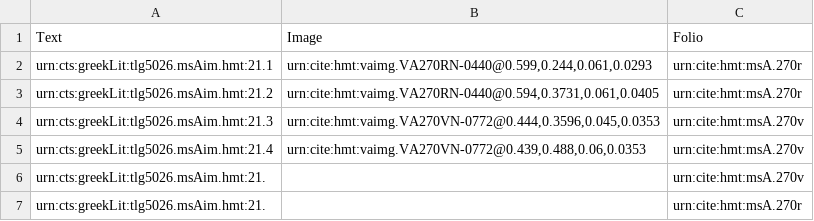
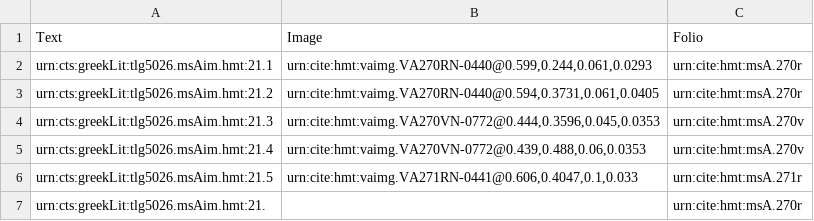
Before and after one commit to cjschu17/hcil-20, a CSV file: collections/venA-intermarginal.csv, drawn as a sheet; removed rows and columns are numbered as before the commit, all else as after; the diff names each change by its address in the sheet, - before the commit and + after, or states it on an @@ line.

Commit message:
Update venA-intermarginal.csv

```diff
--- a/collections/venA-intermarginal.csv
+++ b/collections/venA-intermarginal.csv
-row 6: urn:cts:greekLit:tlg5026.msAim.hmt:21. |  | urn:cite:hmt:msA.270v
+row 6: urn:cts:greekLit:tlg5026.msAim.hmt:21.5 | urn:cite:hmt:vaimg.VA271RN-0441@0.606,0.4047,0.1,0.033 | urn:cite:hmt:msA.271r
```
